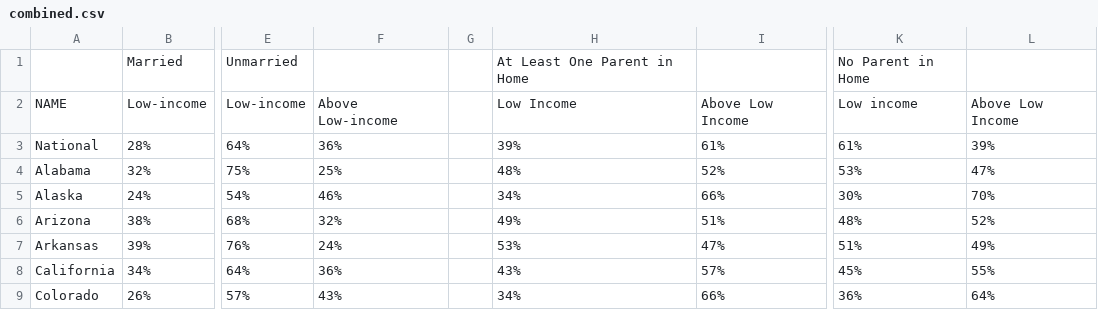
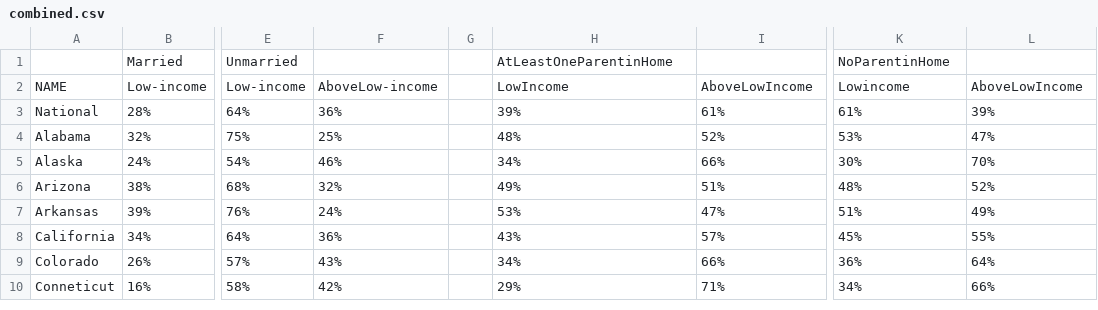
Before and after one commit to smithconno/FinalProject, a CSV file: data/combined.csv, drawn as a sheet; only a part is shown, gaps mark what is left out; the shorter side is filled out with more unchanged rows; the diff names each change by its address in the sheet, - before the commit and + after, or states it on an @@ line.

```diff
--- a/data/combined.csv
+++ b/data/combined.csv
-H1: At Least One Parent in Home
+H1: AtLeastOneParentinHome
-K1: No Parent in Home
+K1: NoParentinHome
-F2: Above Low-income
+F2: AboveLow-income
-H2: Low Income
+H2: LowIncome
-I2: Above Low Income
+I2: AboveLowIncome
-K2: Low income
+K2: Lowincome
-L2: Above Low Income
+L2: AboveLowIncome
```
Also changed, not shown: 1 other file.
